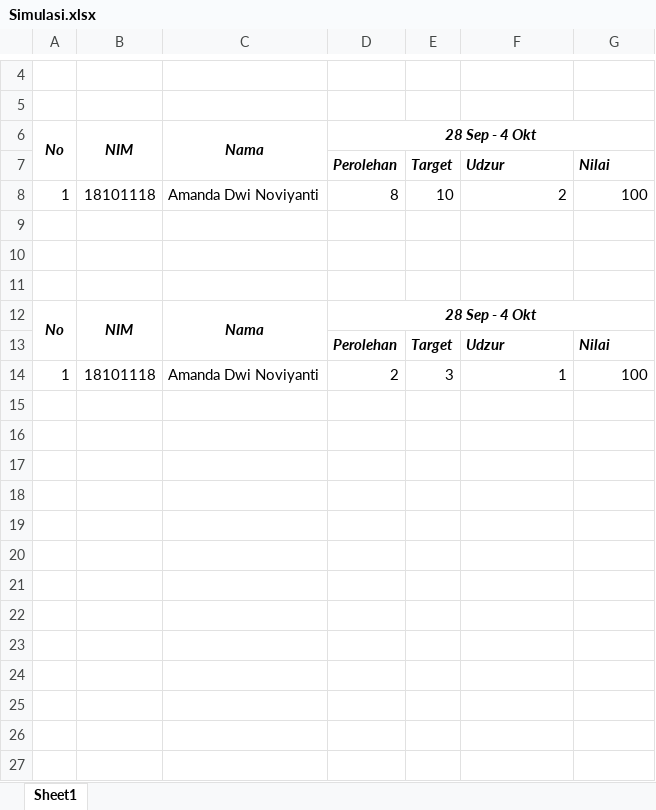
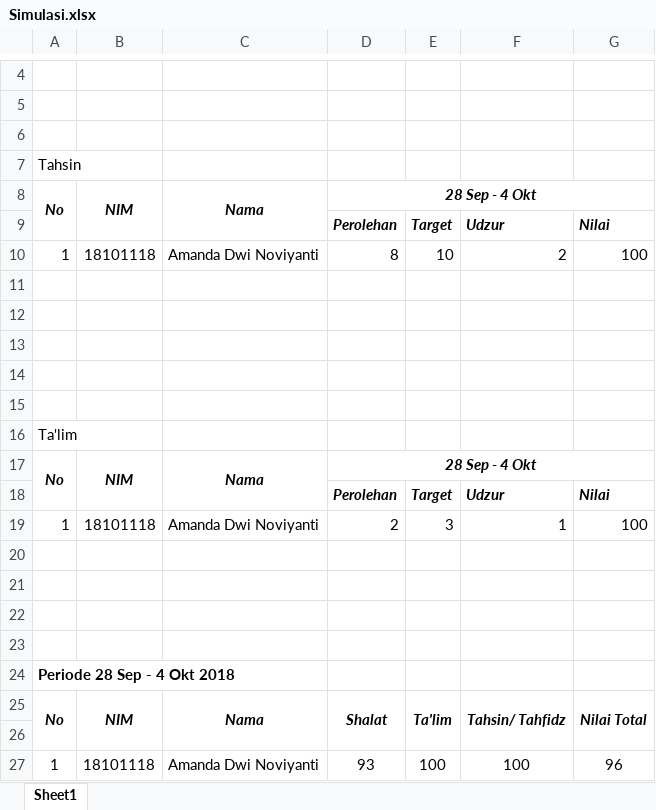
Before and after one commit to YodiYanwar/MY_SKRIPSI, an Excel workbook: Bahan/Simulasi.xlsx, sheet Sheet1, drawn as a sheet; only a part is shown, gaps mark what is left out; values as stored, in another font and other column widths than the file's, no borders; conditional formats not drawn; the diff names each change by its address in the sheet, - before the commit and + after, or states it on an @@ line.

```diff
--- a/Bahan/Simulasi.xlsx (sheet Sheet1)
+++ b/Bahan/Simulasi.xlsx (sheet Sheet1)
+row 6: (empty)
+row 7: Tahsin
+row 14: (empty)
+row 15: (empty)
+row 16: Ta'lim
+row 20: (empty)
+row 21: (empty)
+row 22: (empty)
+row 23: (empty)
+row 24: Periode 28 Sep - 4 Okt 2018
+row 25: No | NIM | Nama | Shalat | Ta'lim | Tahsin/ Tahfidz | Nilai Total
+row 26: (empty)
+row 27: 1 | 18101118 | Amanda Dwi Noviyanti | 93 | 100 | 100 | 96
```
Also changed, not shown: formulas that keep their value, LAMPIRAN/File/Rekap Pembinaan Ganjil.xlsx, 1 other file.
